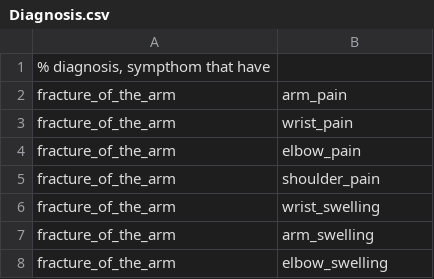
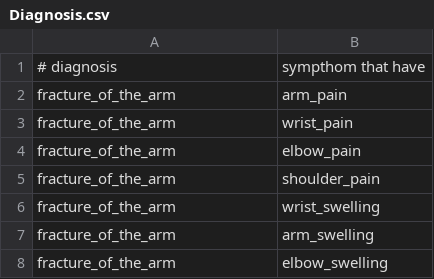
Before and after one commit to mirkela11/INZZN, a CSV file: CaseBased/data/Diagnosis.csv, drawn as a sheet; only a part is shown; removed rows and columns are numbered as before the commit, all else as after; the diff names each change by its address in the sheet, - before the commit and + after, or states it on an @@ line.

```diff
--- a/CaseBased/data/Diagnosis.csv
+++ b/CaseBased/data/Diagnosis.csv
-row 1: % diagnosis, sympthom that have
+row 1: # diagnosis | sympthom that have
```
Also changed, not shown: CaseBased/data/Medicaments.csv.
